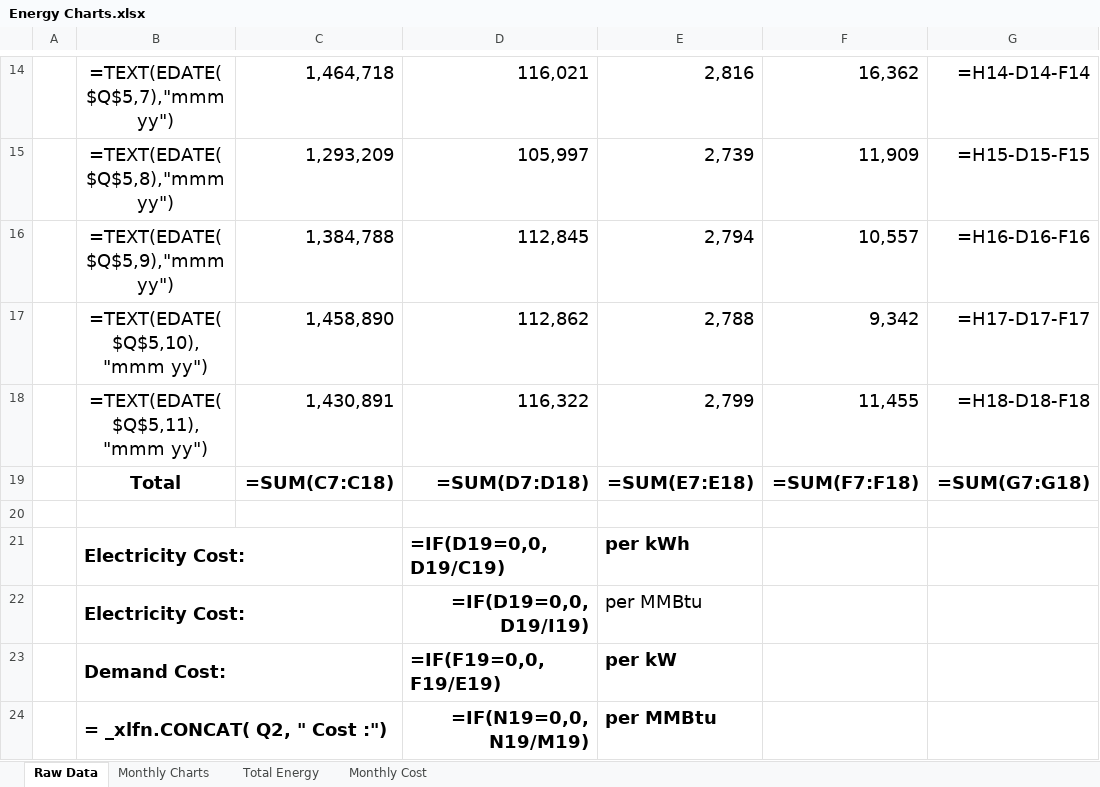
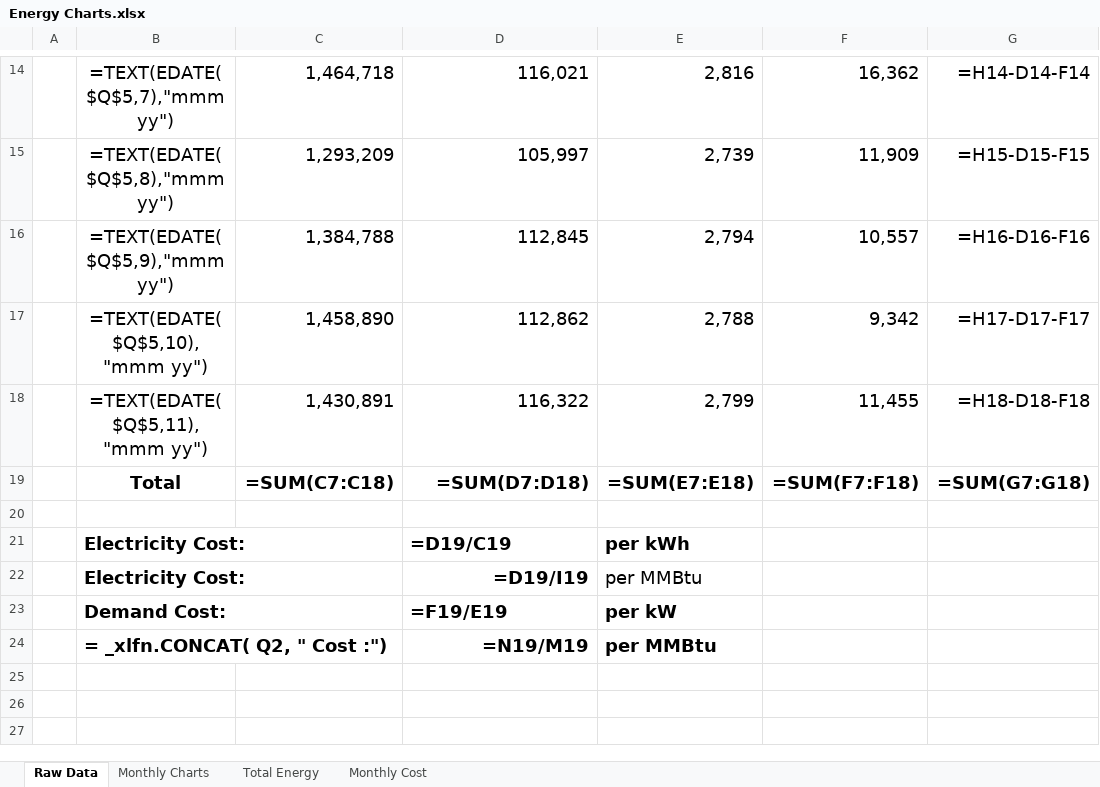
Before and after one commit to LehighIAC/ITAC-Automation, an Excel workbook: Energy Charts/Energy Charts.xlsx, sheet Raw Data, drawn as a sheet; only a part is shown, gaps mark what is left out; values as stored, in another font and other column widths than the file's, no borders; formulas are shown in place of their values; the diff names each change by its address in the sheet, - before the commit and + after, or states it on an @@ line.

```diff
--- a/Energy Charts/Energy Charts.xlsx (sheet Raw Data)
+++ b/Energy Charts/Energy Charts.xlsx (sheet Raw Data)
-D21: =IF(D19=0,0,D19/C19)
+D21: =D19/C19
-D22: =IF(D19=0,0,D19/I19)
+D22: =D19/I19
-D23: =IF(F19=0,0,F19/E19)
+D23: =F19/E19
-D24: =IF(N19=0,0,N19/M19)
+D24: =N19/M19
```
Also changed, not shown: charts or pictures.
